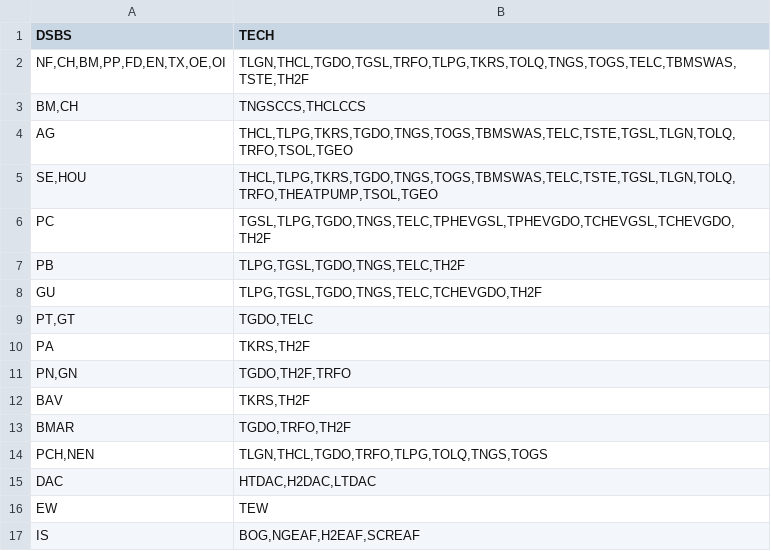
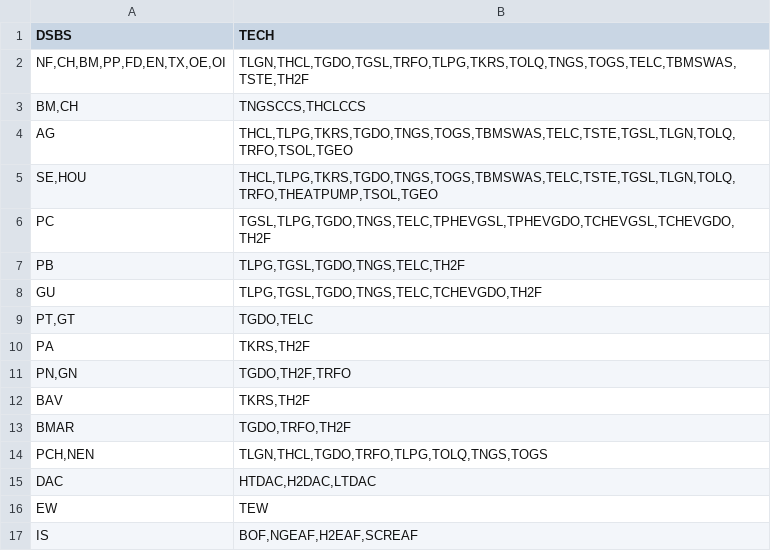
Before and after one commit to e3modelling/mrprom, a CSV file: inst/extdata/blabla_export/SECTTECH.csv, drawn as a sheet.

Commit message:
bugfix

```diff
--- a/inst/extdata/blabla_export/SECTTECH.csv
+++ b/inst/extdata/blabla_export/SECTTECH.csv
@@ -16,2 +16,2 @@ DSBS,TECH
 "EW","TEW"
-"IS","BOG,NGEAF,H2EAF,SCREAF"
+"IS","BOF,NGEAF,H2EAF,SCREAF"
```
